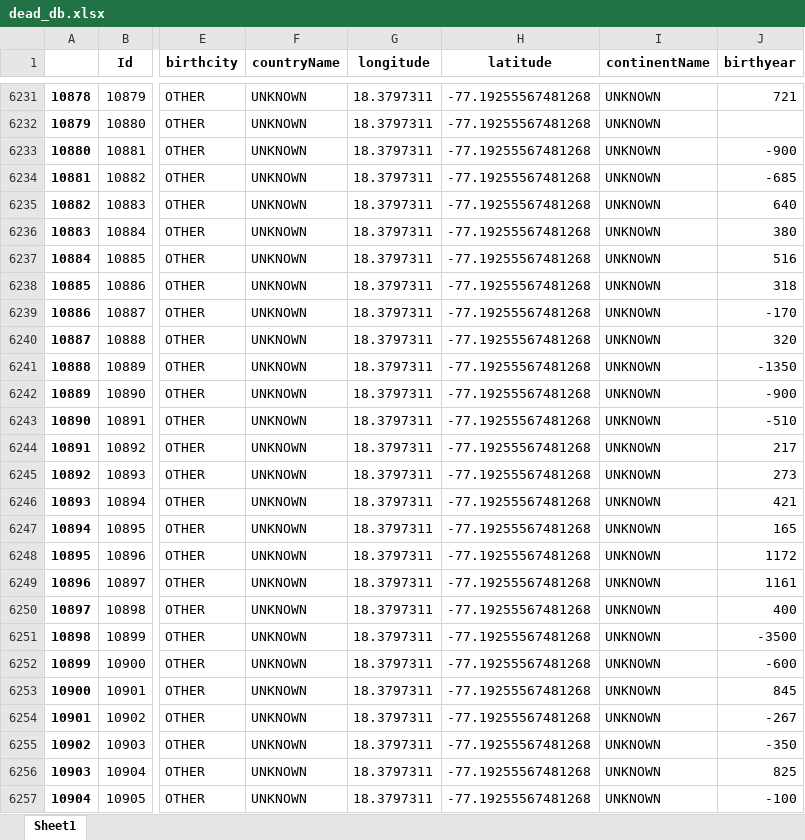
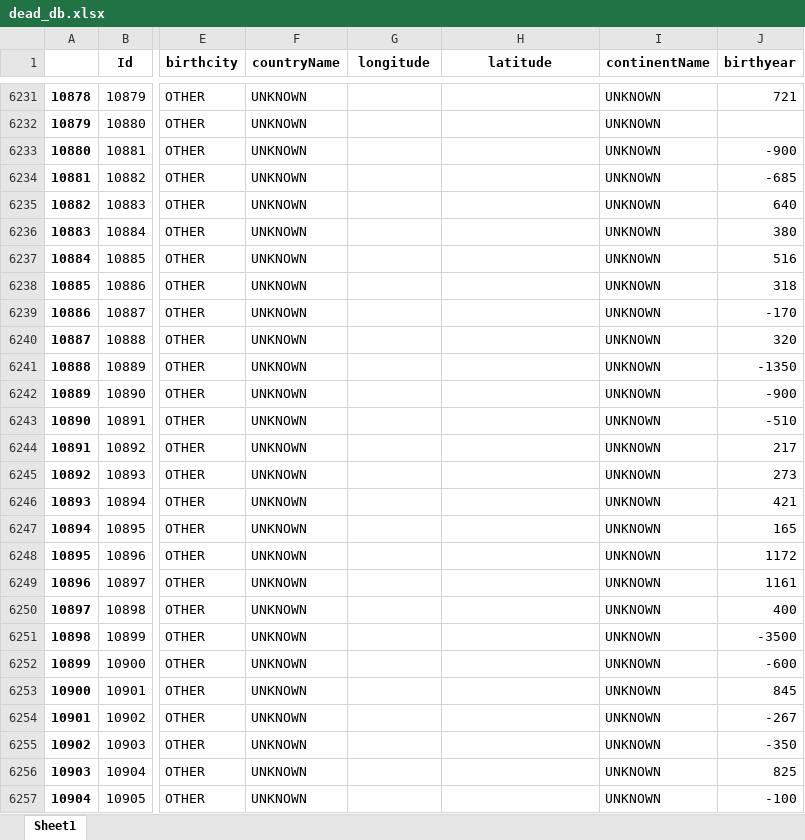
Before and after one commit to yegermaster/Deadle, an Excel workbook: data/dead_db.xlsx, sheet Sheet1, drawn as a sheet; only a part is shown, gaps mark what is left out; values as stored, in another font and other column widths than the file's, no borders; the diff covers the shown part only; the diff names each change by its address in the sheet, - before the commit and + after, or states it on an @@ line.

```diff
--- a/data/dead_db.xlsx (sheet Sheet1)
+++ b/data/dead_db.xlsx (sheet Sheet1)
-G6231:G6257 (longitude): 18.3797311
+G6231:G6257 (longitude): (empty)
-H6231:H6257 (latitude): -77.19255567481268
+H6231:H6257 (latitude): (empty)
```
Also changed, not shown: 1574 edited cells elsewhere in this sheet, 4 other files.
